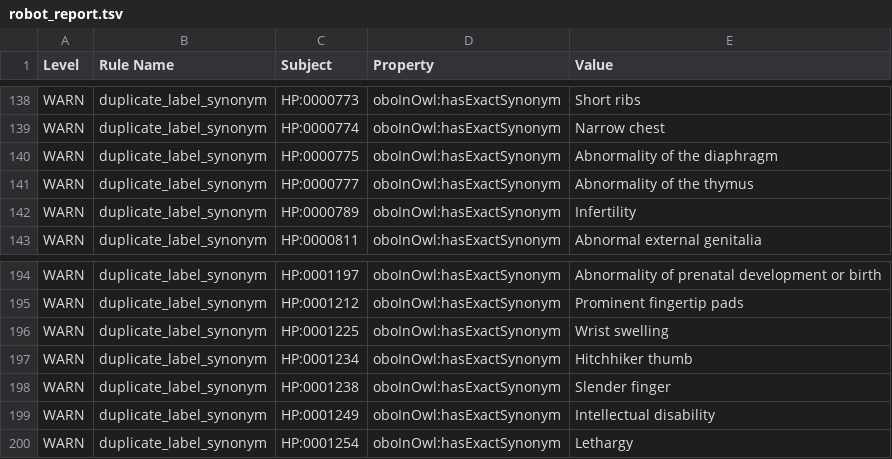
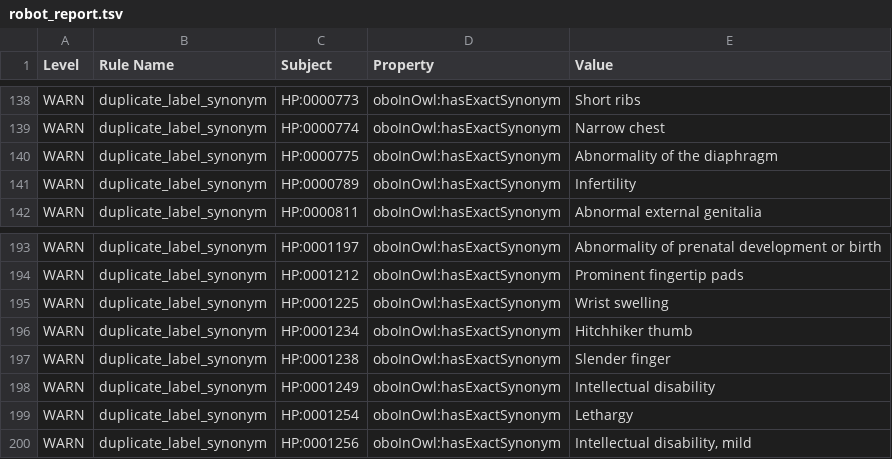
Before and after one commit to monarch-initiative/monarch-ontology-dashboard, a TSV file: dashboard/hp/robot_report.tsv, drawn as a sheet; only a part is shown, gaps mark what is left out; removed rows and columns are numbered as before the commit, all else as after; the diff names each change by its address in the sheet, - before the commit and + after, or states it on an @@ line.

```diff
--- a/dashboard/hp/robot_report.tsv
+++ b/dashboard/hp/robot_report.tsv
-row 141: WARN | duplicate_label_synonym | HP:0000777 | oboInOwl:hasExactSynonym | Abnormality of the thymus
+row 200: WARN | duplicate_label_synonym | HP:0001256 | oboInOwl:hasExactSynonym | Intellectual disability, mild
```
Also changed, not shown: dashboard/mondo/fp7.tsv, dashboard/mondo/robot_report.tsv, 34 other files.
